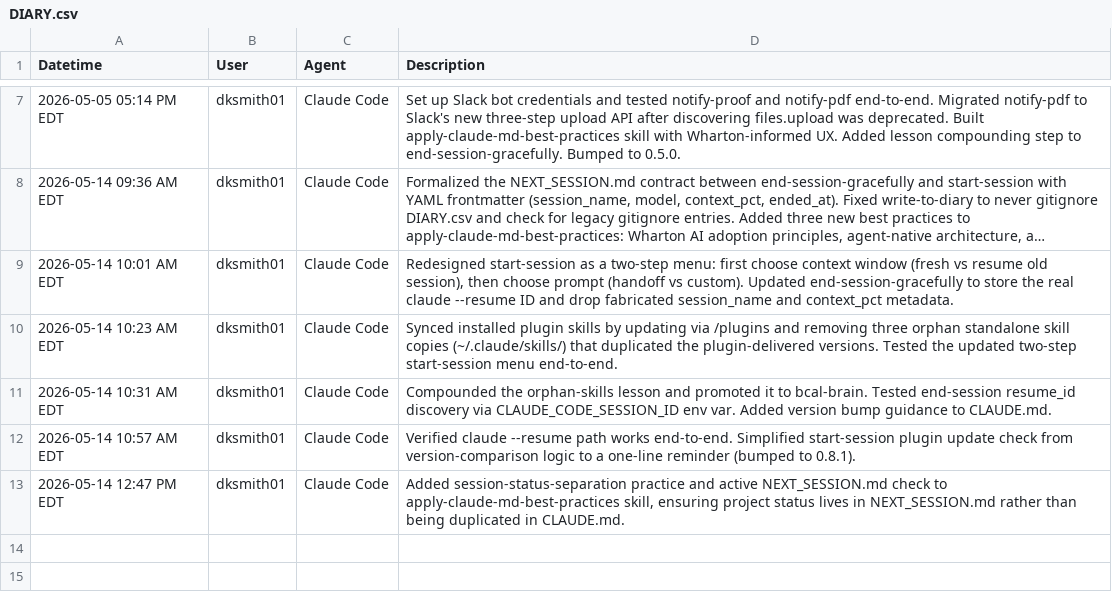
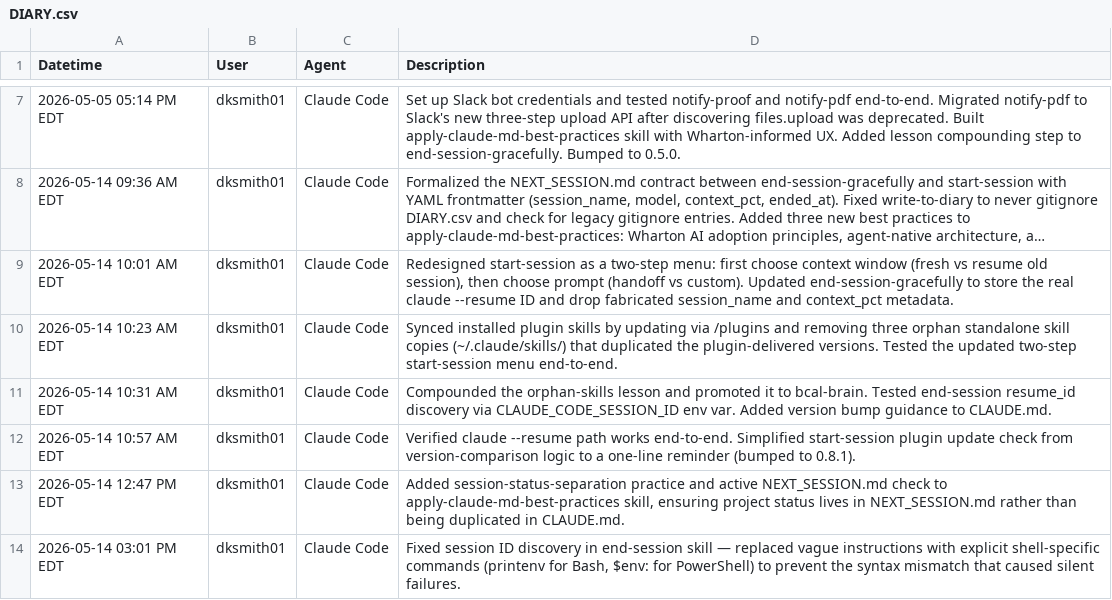
Before and after one commit to blue-collar-ai-labs/bcal-workflow, a CSV file: DIARY.csv, drawn as a sheet; only a part is shown, gaps mark what is left out; long unchanged cells end in ….

Commit message:
End session: deterministic session ID discovery, compounded lesson

```diff
--- a/DIARY.csv
+++ b/DIARY.csv
@@ -13 +13,2 @@ Datetime,User,Agent,Description
 "2026-05-14 12:47 PM EDT","dksmith01","Claude Code","Added session-status-separation practice and active NEXT_SESSION.md check to apply-claude-md-best-practices skill, ensuring project status lives in NEXT_SESSION.md rather than being duplicated in CLAUDE.md."
+"2026-05-14 03:01 PM EDT","dksmith01","Claude Code","Fixed session ID discovery in end-session skill — replaced vague instructions with explicit shell-specific commands (printenv for Bash, $env: for PowerShell) to prevent the syntax mismatch that caused silent failures."
```
Also changed, not shown: 2 other files.
